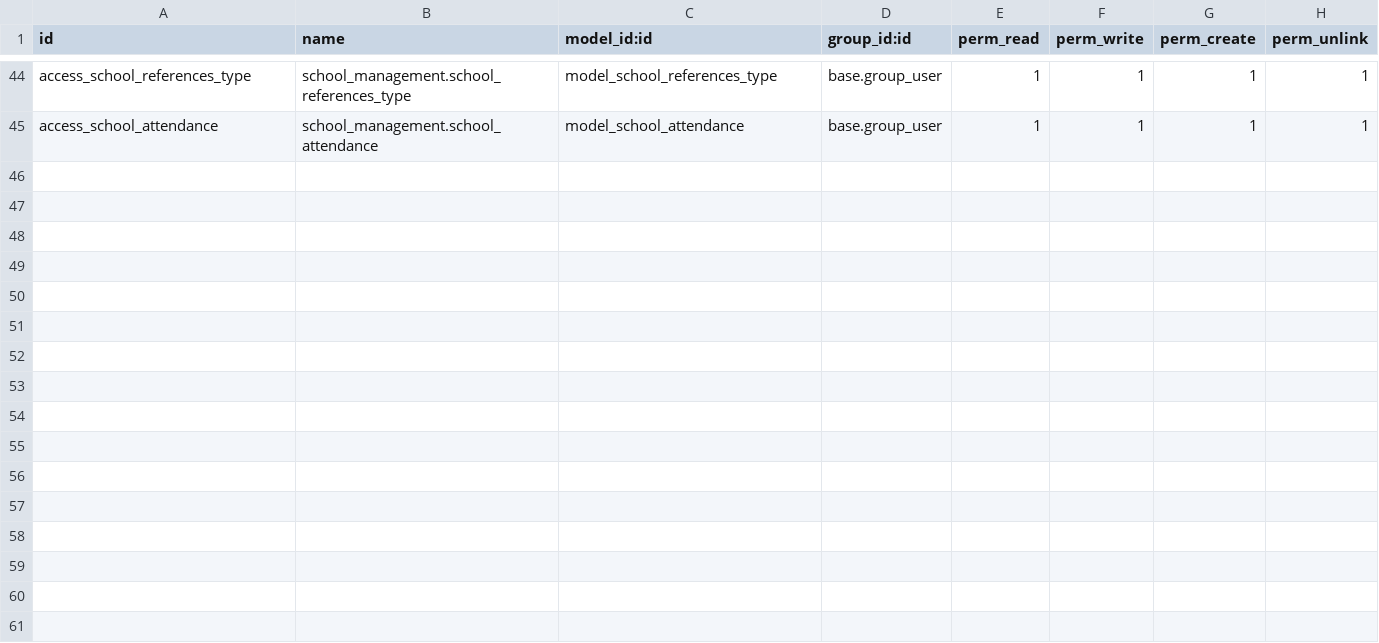
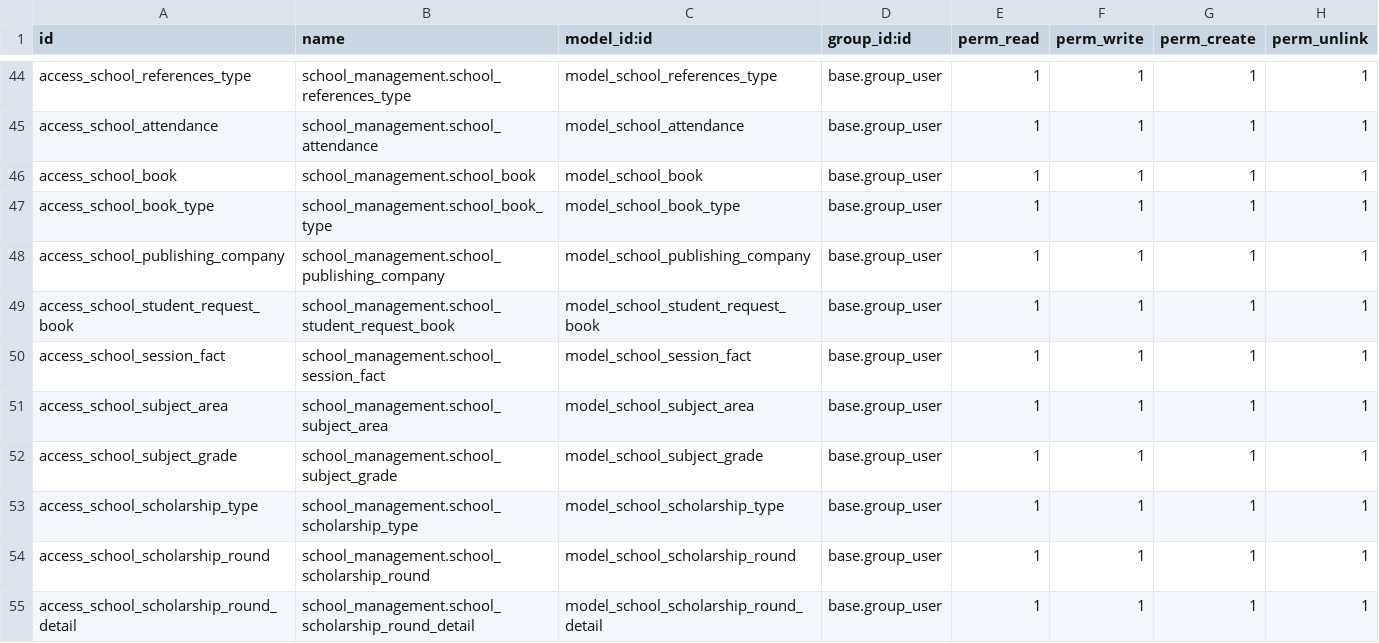
Before and after one commit to haunt-hcm2015/Analysis-and-Design-for-Purpose-of-Interdisciplinary-Computing-System, a CSV file: erp-solution/school_management/security/ir.model.access.csv, drawn as a sheet; only a part is shown, gaps mark what is left out; the diff covers the shown part only; the diff names each change by its address in the sheet, - before the commit and + after, or states it on an @@ line.

Commit message:
[UPDATE] all modules: Update models

```diff
--- a/erp-solution/school_management/security/ir.model.access.csv
+++ b/erp-solution/school_management/security/ir.model.access.csv
+row 46: access_school_book | school_management.school_book | model_school_book | base.group_user | 1 | 1 | 1 | 1
+row 47: access_school_book_type | school_management.school_book_type | model_school_book_type | base.group_user | 1 | 1 | 1 | 1
+row 48: access_school_publishing_company | school_management.school_publishing_company | model_school_publishing_company | base.group_user | 1 | 1 | 1 | 1
+row 49: access_school_student_request_book | school_management.school_student_request_book | model_school_student_request_book | base.group_user | 1 | 1 | 1 | 1
+row 50: access_school_session_fact | school_management.school_session_fact | model_school_session_fact | base.group_user | 1 | 1 | 1 | 1
+row 51: access_school_subject_area | school_management.school_subject_area | model_school_subject_area | base.group_user | 1 | 1 | 1 | 1
+row 52: access_school_subject_grade | school_management.school_subject_grade | model_school_subject_grade | base.group_user | 1 | 1 | 1 | 1
+row 53: access_school_scholarship_type | school_management.school_scholarship_type | model_school_scholarship_type | base.group_user | 1 | 1 | 1 | 1
+row 54: access_school_scholarship_round | school_management.school_scholarship_round | model_school_scholarship_round | base.group_user | 1 | 1 | 1 | 1
+row 55: access_school_scholarship_round_detail | school_management.school_scholarship_round_detail | model_school_scholarship_round_detail | base.group_user | 1 | 1 | 1 | 1
```
Also changed, not shown: 9 added rows and 3 edited cells elsewhere in this file, erp-solution/civil_status/security/ir.model.access.csv, erp-solution/corporate_accounting/security/ir.model.access.csv, 22 other files.
